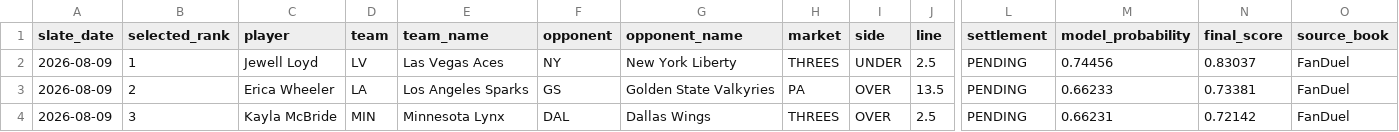
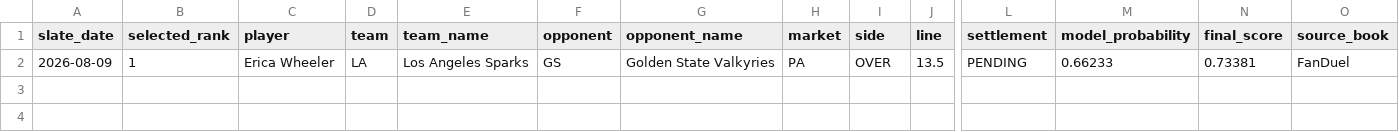
Before and after one commit to testqgw/SCP, a CSV file: wnba/output/current-settlement.csv, drawn as a sheet; only a part is shown, gaps mark what is left out; removed rows and columns are numbered as before the commit, all else as after; rows hold the shown columns only; the diff names each change by its address in the sheet, - before the commit and + after, or states it on an @@ line.

```diff
--- a/wnba/output/current-settlement.csv
+++ b/wnba/output/current-settlement.csv
-row 2: 2026-08-09 | 1 | Jewell Loyd | LV | Las Vegas Aces | NY | New York Liberty | THREES | UNDER | 2.5 | PENDING | 0.74456 | 0.83037 | FanDuel
-B2 (selected_rank): 2
+B2 (selected_rank): 1
-row 4: 2026-08-09 | 3 | Kayla McBride | MIN | Minnesota Lynx | DAL | Dallas Wings | THREES | OVER | 2.5 | PENDING | 0.66231 | 0.72142 | FanDuel
```
Also changed, not shown: wnba/data/current/sportsgrid_fanduel_board_2026-08-09.csv, wnba/output/current-card.csv, 6 other files.
